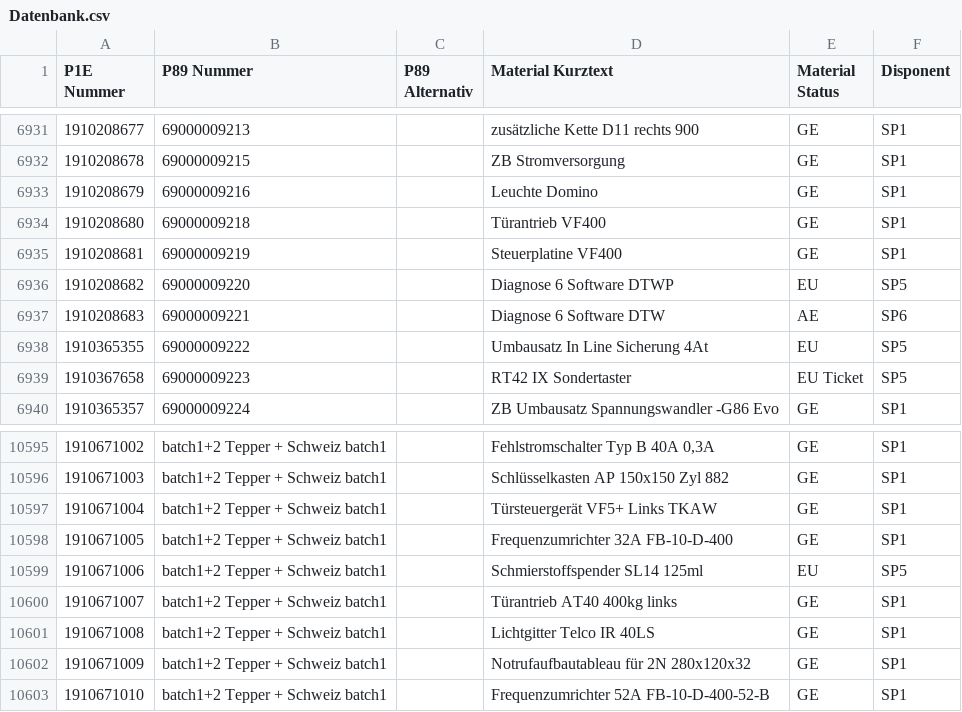
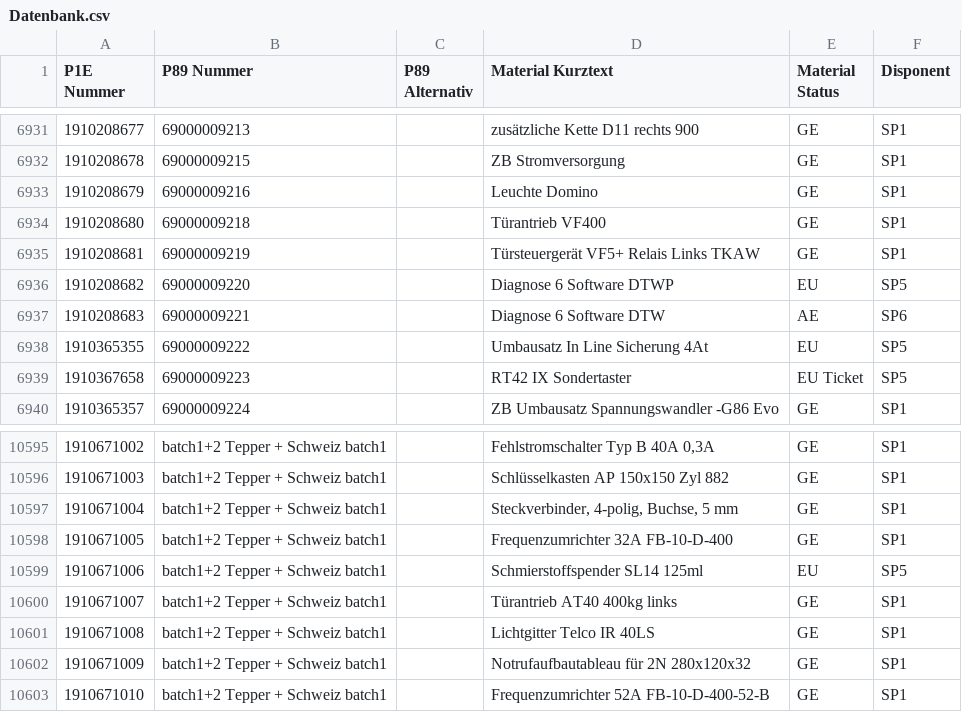
Before and after one commit to Waly1981/ETK_mini, a CSV file: Datenbank.csv, drawn as a sheet; only a part is shown, gaps mark what is left out.

Commit message:
30.10.2026 - 14:31:21 Uhr

```diff
--- a/Datenbank.csv
+++ b/Datenbank.csv
@@ -6934,3 +6934,3 @@ P1E Nummer;P89 Nummer;P89 Alternativ;Material Kurztext;Material Status;Disponent
 1910208680;69000009218;;Türantrieb VF400;GE;SP1
-1910208681;69000009219;;Steuerplatine VF400;GE;SP1
+1910208681;69000009219;;Türsteuergerät VF5+ Relais Links TKAW;GE;SP1
 1910208682;69000009220;;Diagnose 6 Software DTWP;EU;SP5
@@ -10596,3 +10596,3 @@ P1E Nummer;P89 Nummer;P89 Alternativ;Material Kurztext;Material Status;Disponent
 1910671003;batch1+2 Tepper + Schweiz batch1;;Schlüsselkasten AP 150x150 Zyl 882;GE;SP1
-1910671004;batch1+2 Tepper + Schweiz batch1;;Türsteuergerät  VF5+ Links  TKAW;GE;SP1
+1910671004;batch1+2 Tepper + Schweiz batch1;;Steckverbinder, 4-polig, Buchse, 5 mm;GE;SP1
 1910671005;batch1+2 Tepper + Schweiz batch1;;Frequenzumrichter 32A FB-10-D-400;GE;SP1
```
